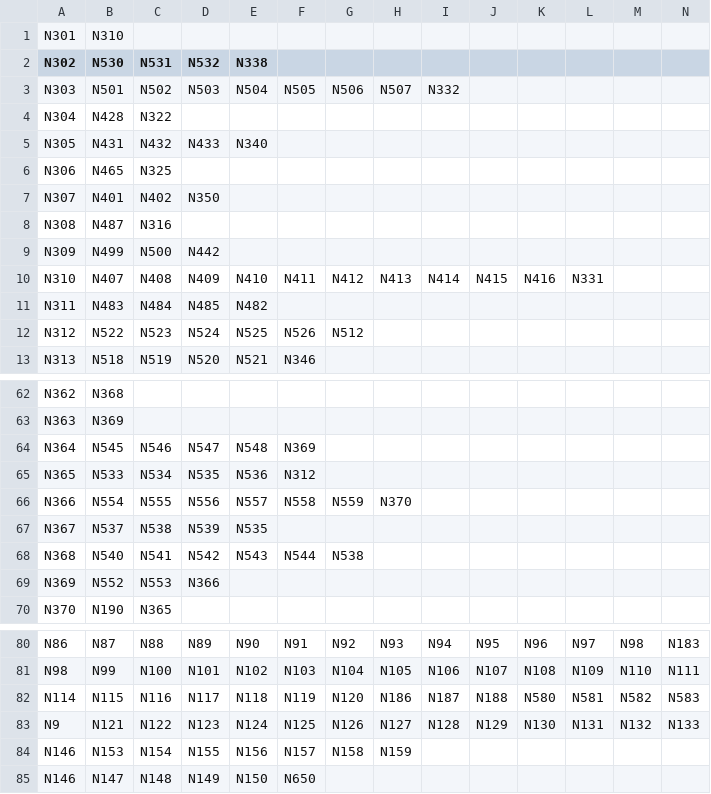
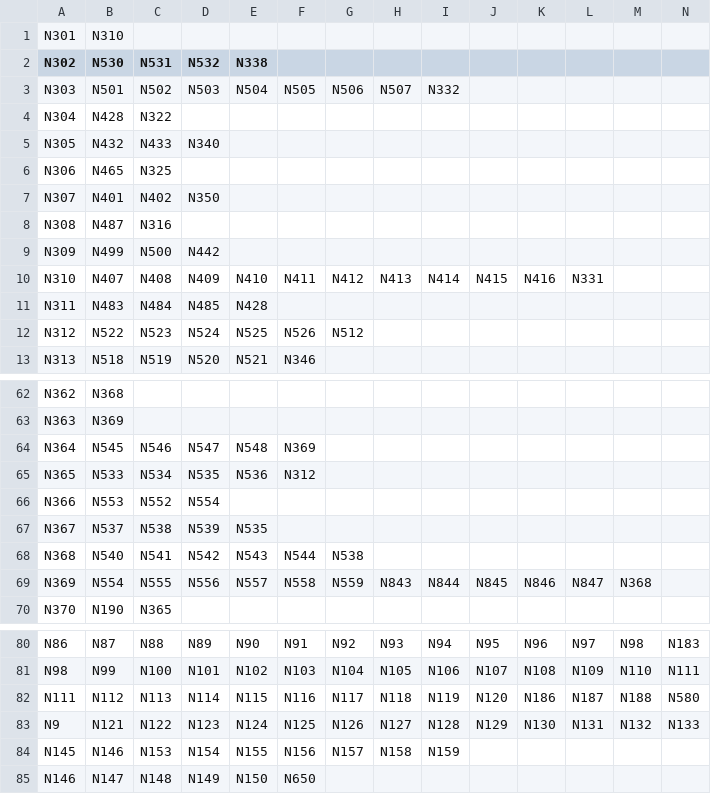
Before and after one commit to portoulan/ZaUral, a CSV file: data/EDGES.csv, drawn as a sheet; only a part is shown, gaps mark what is left out; removed rows and columns are numbered as before the commit, all else as after; rows hold the shown columns only; the diff names each change by its address in the sheet, - before the commit and + after, or states it on an @@ line.

Commit message:
Update EDGES.csv

```diff
--- a/data/EDGES.csv
+++ b/data/EDGES.csv
-B5 (N530): N431
+B5 (N530): N432
-C5 (N531): N432
+C5 (N531): N433
-D5 (N532): N433
+D5 (N532): N340
-E5 (N338): N340
+E5 (N338): (empty)
-E11 (N338): N482
+E11 (N338): N428
-B66 (N530): N554
+B66 (N530): N553
-C66 (N531): N555
+C66 (N531): N552
-D66 (N532): N556
+D66 (N532): N554
-E66 (N338): N557
+E66 (N338): (empty)
-F66: N558
+F66: (empty)
-G66: N559
+G66: (empty)
-H66: N370
+H66: (empty)
-B69 (N530): N552
+B69 (N530): N554
-C69 (N531): N553
+C69 (N531): N555
-D69 (N532): N366
+D69 (N532): N556
-E69 (N338): (empty)
+E69 (N338): N557
-F69: (empty)
+F69: N558
-G69: (empty)
+G69: N559
-H69: (empty)
+H69: N843
-I69: (empty)
+I69: N844
-J69: (empty)
+J69: N845
-K69: (empty)
+K69: N846
-L69: (empty)
+L69: N847
-M69: (empty)
+M69: N368
-row 82: N114 | N115 | N116 | N117 | N118 | N119 | N120 | N186 | N187 | N188 | N580 | N581 | N582 | N583
+row 82: N111 | N112 | N113 | N114 | N115 | N116 | N117 | N118 | N119 | N120 | N186 | N187 | N188 | N580
-row 84: N146 | N153 | N154 | N155 | N156 | N157 | N158 | N159
+row 84: N145 | N146 | N153 | N154 | N155 | N156 | N157 | N158 | N159
```
